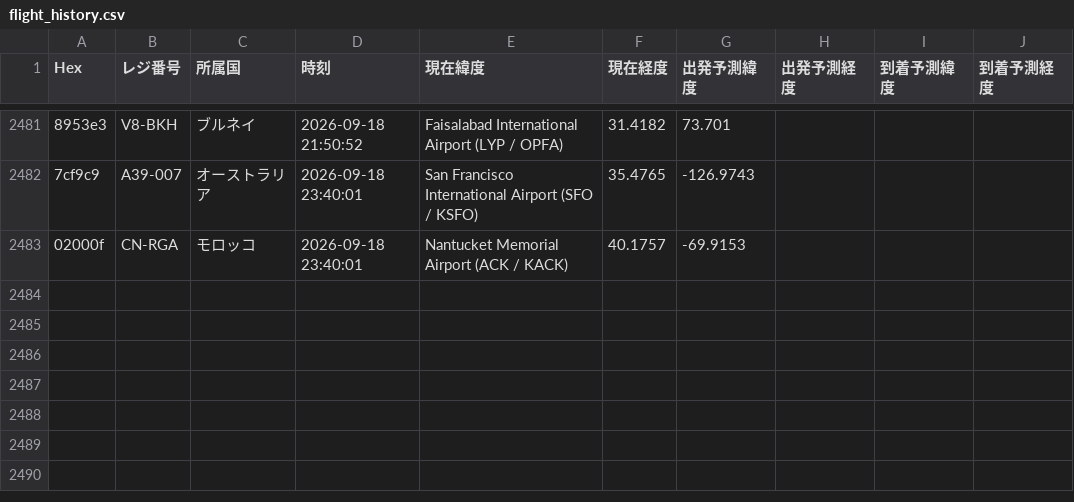
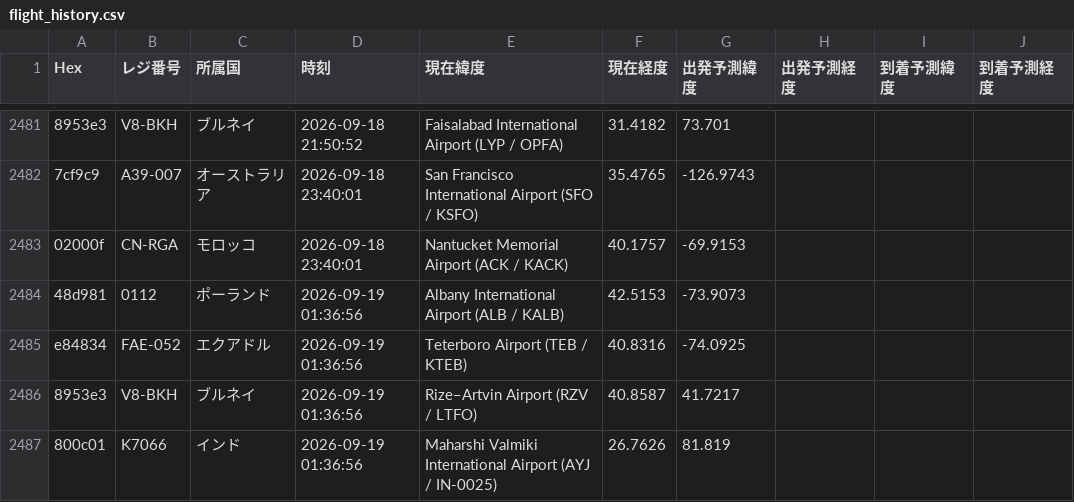
Before and after one commit to wata9857-ops/airtraking, a CSV file: flight_history.csv, drawn as a sheet; only a part is shown, gaps mark what is left out; the diff names each change by its address in the sheet, - before the commit and + after, or states it on an @@ line.

```diff
--- a/flight_history.csv
+++ b/flight_history.csv
+row 2484: 48d981 | 0112 | ポーランド | 2026-09-19 01:36:56 | Albany International Airport (ALB / KALB) | 42.5153 | -73.9073
+row 2485: e84834 | FAE-052 | エクアドル | 2026-09-19 01:36:56 | Teterboro Airport (TEB / KTEB) | 40.8316 | -74.0925
+row 2486: 8953e3 | V8-BKH | ブルネイ | 2026-09-19 01:36:56 | Rize–Artvin Airport (RZV / LTFO) | 40.8587 | 41.7217
+row 2487: 800c01 | K7066 | インド | 2026-09-19 01:36:56 | Maharshi Valmiki International Airport (AYJ / IN-0025) | 26.7626 | 81.819
```
